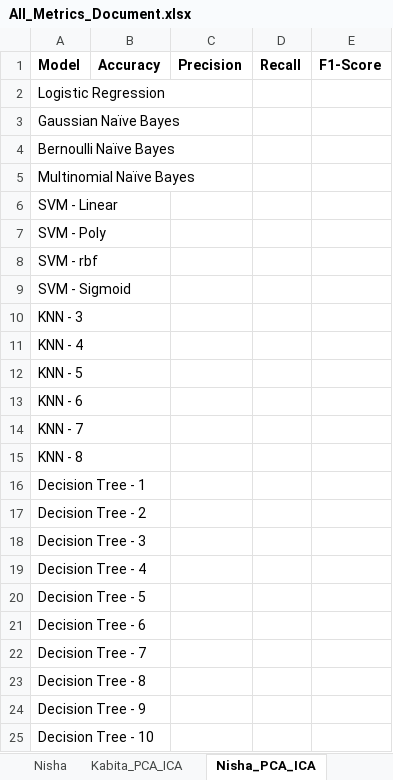
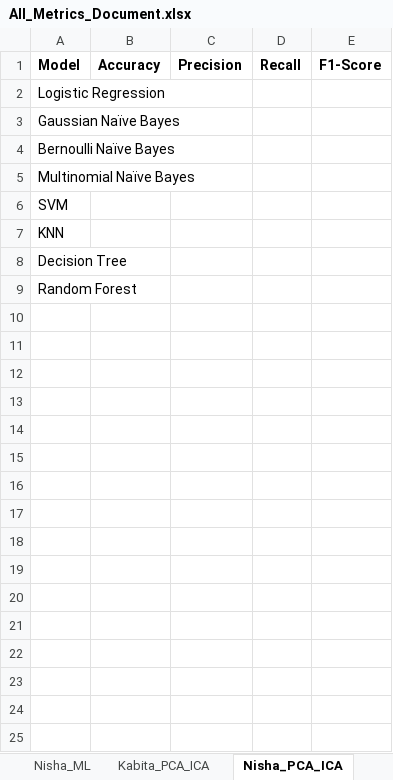
Before and after one commit to murthyrouthula03/notatall, an Excel workbook: Codes/trails/All_Metrics_Document.xlsx, sheet Nisha_PCA_ICA, drawn as a sheet; only a part is shown; values as stored, in another font and other column widths than the file's, no borders; the diff covers the shown part only; the diff names each change by its address in the sheet, - before the commit and + after, or states it on an @@ line.

```diff
--- a/Codes/trails/All_Metrics_Document.xlsx (sheet Nisha_PCA_ICA)
+++ b/Codes/trails/All_Metrics_Document.xlsx (sheet Nisha_PCA_ICA)
-sheet tab: Nisha
+sheet tab: Nisha_ML
-A6: SVM - Linear
+A6: SVM
-A7: SVM - Poly
+A7: KNN
-A8: SVM - rbf
+A8: Decision Tree
-A9: SVM - Sigmoid
+A9: Random Forest
-row 10: KNN - 3
-row 11: KNN - 4
-row 12: KNN - 5
-row 13: KNN - 6
-row 14: KNN - 7
-row 15: KNN - 8
-row 16: Decision Tree - 1
-row 17: Decision Tree - 2
-row 18: Decision Tree - 3
-row 19: Decision Tree - 4
-row 20: Decision Tree - 5
-row 21: Decision Tree - 6
-row 22: Decision Tree - 7
-row 23: Decision Tree - 8
-row 24: Decision Tree - 9
-row 25: Decision Tree - 10
```
Also changed, not shown: 30 removed rows elsewhere in this sheet, sheet Kabita_ML, sheet Kabita_PCA_ICA, other sheet tabs, 15 other files.
